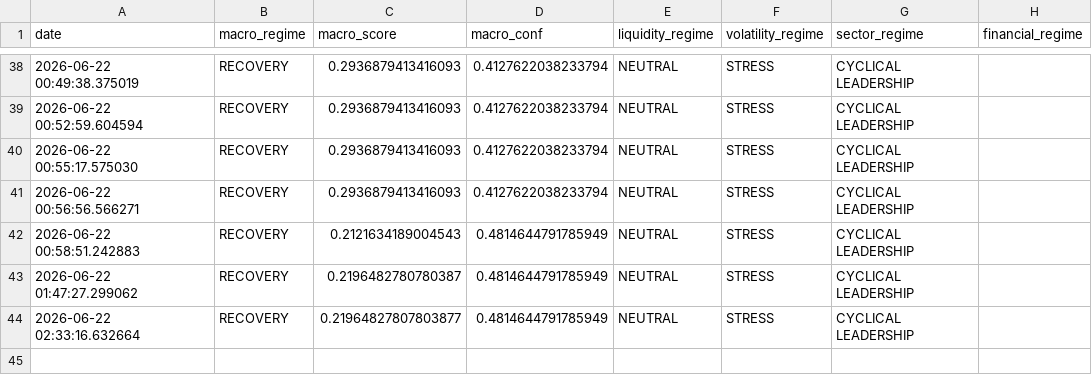
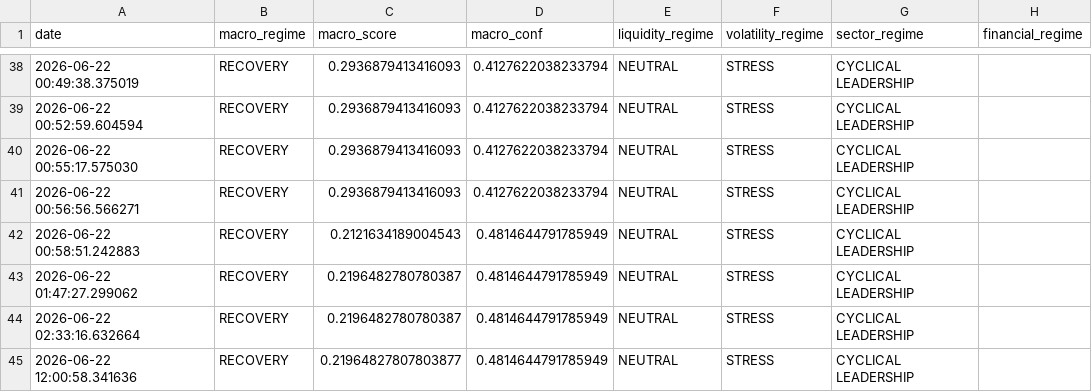
Before and after one commit to bledabladis-png/radar-cazador-silencioso, a CSV file: temp_repo/outputs/macro_regime.csv, drawn as a sheet; only a part is shown, gaps mark what is left out.

```diff
--- a/temp_repo/outputs/macro_regime.csv
+++ b/temp_repo/outputs/macro_regime.csv
@@ -43,2 +43,3 @@ date,macro_regime,macro_score,macro_conf,liquidity_regime,volatility_regime,sect
 2026-06-22 01:47:27.299062,RECOVERY,0.2196482780780387,0.4814644791785949,NEUTRAL,STRESS,CYCLICAL LEADERSHIP,
-2026-06-22 02:33:16.632664,RECOVERY,0.21964827807803877,0.4814644791785949,NEUTRAL,STRESS,CYCLICAL LEADERSHIP,
+2026-06-22 02:33:16.632664,RECOVERY,0.2196482780780387,0.4814644791785949,NEUTRAL,STRESS,CYCLICAL LEADERSHIP,
+2026-06-22 12:00:58.341636,RECOVERY,0.21964827807803877,0.4814644791785949,NEUTRAL,STRESS,CYCLICAL LEADERSHIP,
```
Also changed, not shown: 4 other files.
